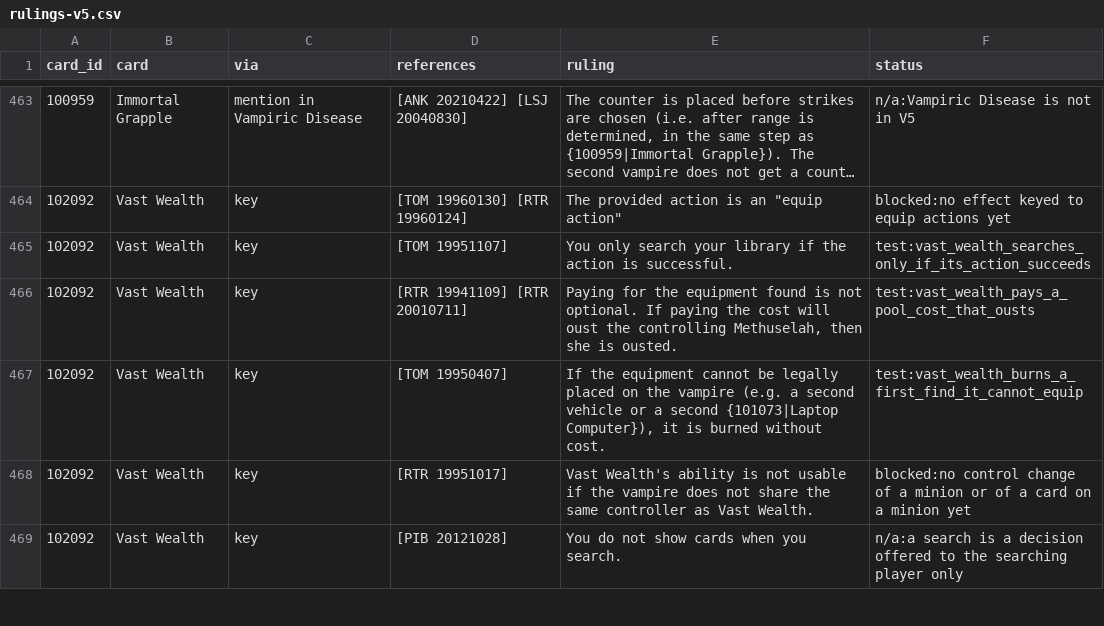
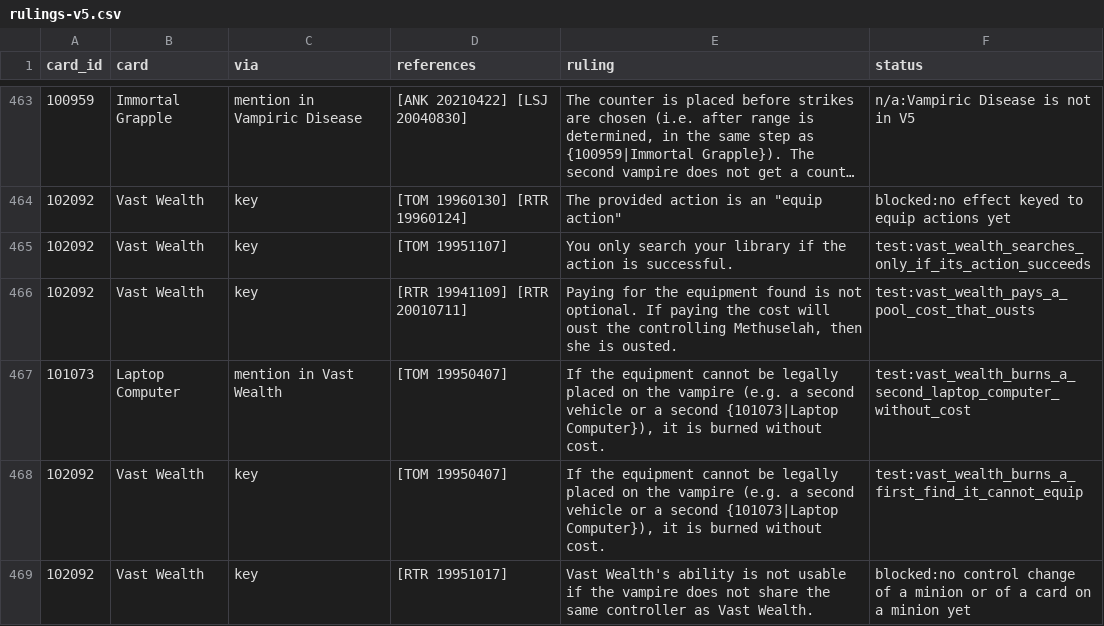
Before and after one commit to lionel-panhaleux/zero-vtes, a CSV file: data/rulings-v5.csv, drawn as a sheet; only a part is shown, gaps mark what is left out; the shorter side is filled out with more unchanged rows; long unchanged cells end in …; the diff covers the shown part only; the diff names each change by its address in the sheet, - before the commit and + after, or states it on an @@ line.

```diff
--- a/data/rulings-v5.csv
+++ b/data/rulings-v5.csv
+row 467: 101073 | Laptop Computer | mention in Vast Wealth | [TOM 19950407] | If the equipment cannot be legally placed on the vampire (e.g. a second vehicle or a second {101073|Laptop Computer}), it is burned without cost. | test:vast_wealth_burns_a_second_laptop_computer_without_cost
```
Also changed, not shown: 2 added rows elsewhere in this file, data/window-matrix-reviewed.csv, 13 other files.
